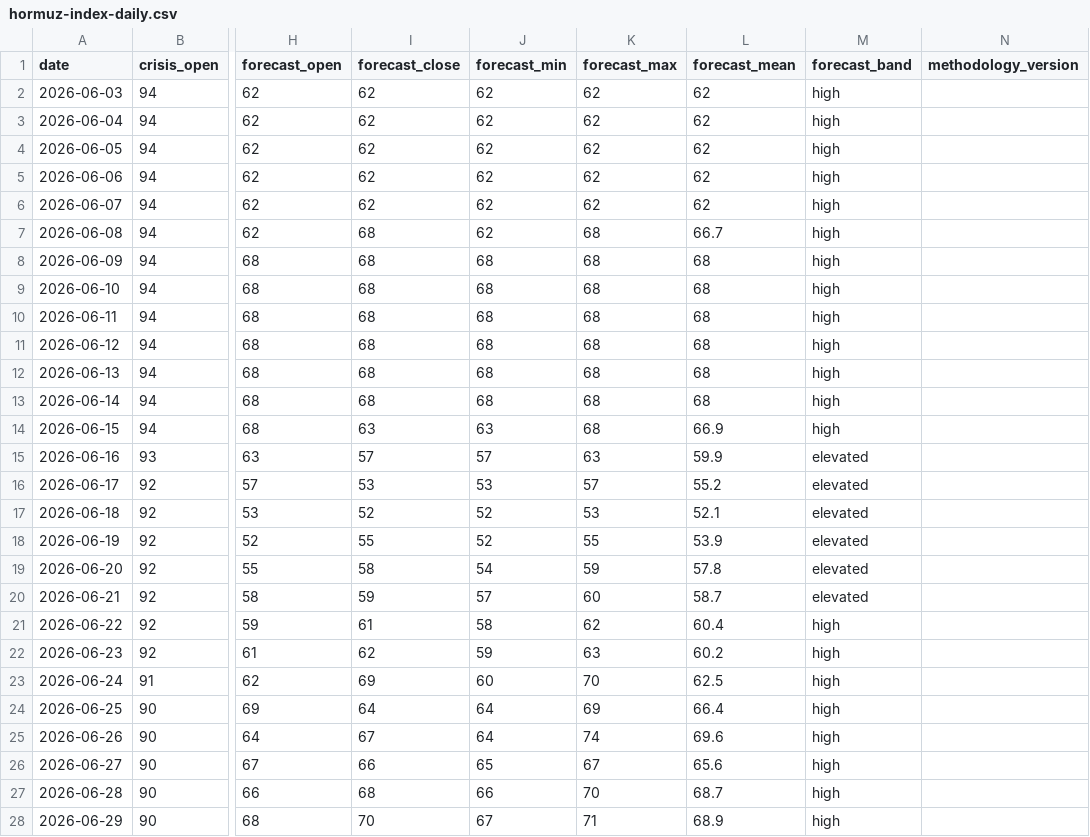
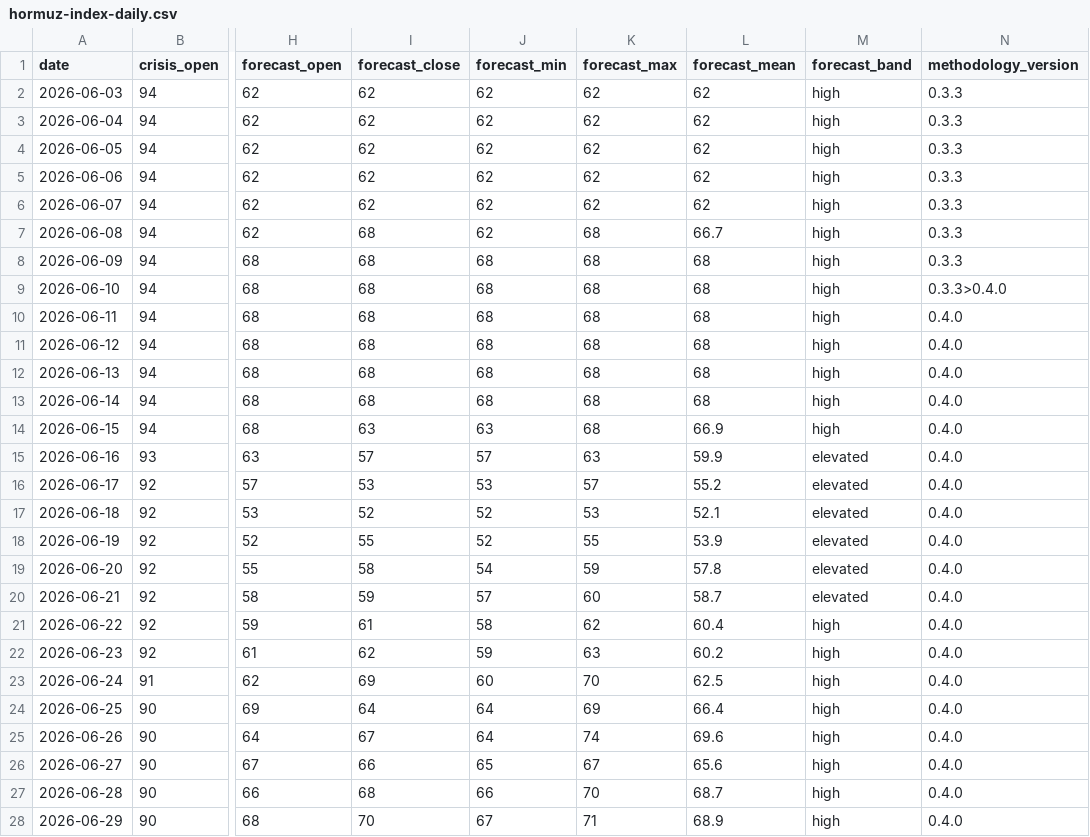
Before and after one commit to jgupton/strait-of-hormuz-data, a CSV file: data/hormuz-index-daily.csv, drawn as a sheet; only a part is shown, gaps mark what is left out; the diff covers the shown part only; the diff names each change by its address in the sheet, - before the commit and + after, or states it on an @@ line.

```diff
--- a/data/hormuz-index-daily.csv
+++ b/data/hormuz-index-daily.csv
-N2:N8 (methodology_version): (empty)
+N2:N8 (methodology_version): 0.3.3
-N9 (methodology_version): (empty)
+N9 (methodology_version): 0.3.3>0.4.0
-N10:N28 (methodology_version): (empty)
+N10:N28 (methodology_version): 0.4.0
```
Also changed, not shown: 3 added rows and 79 edited cells elsewhere in this file, data/events.csv, data/hormuz-index.csv, 7 other files.
